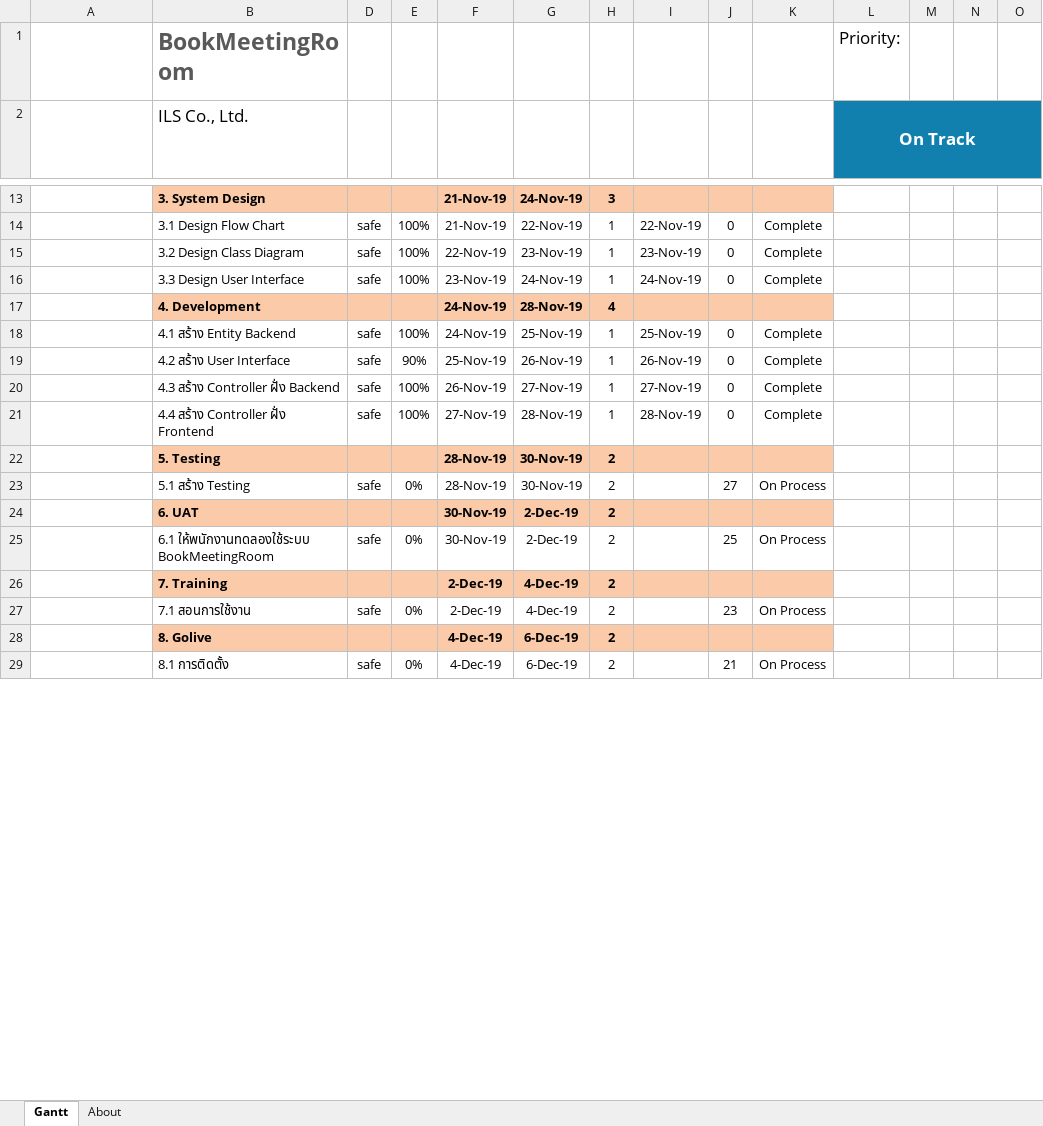
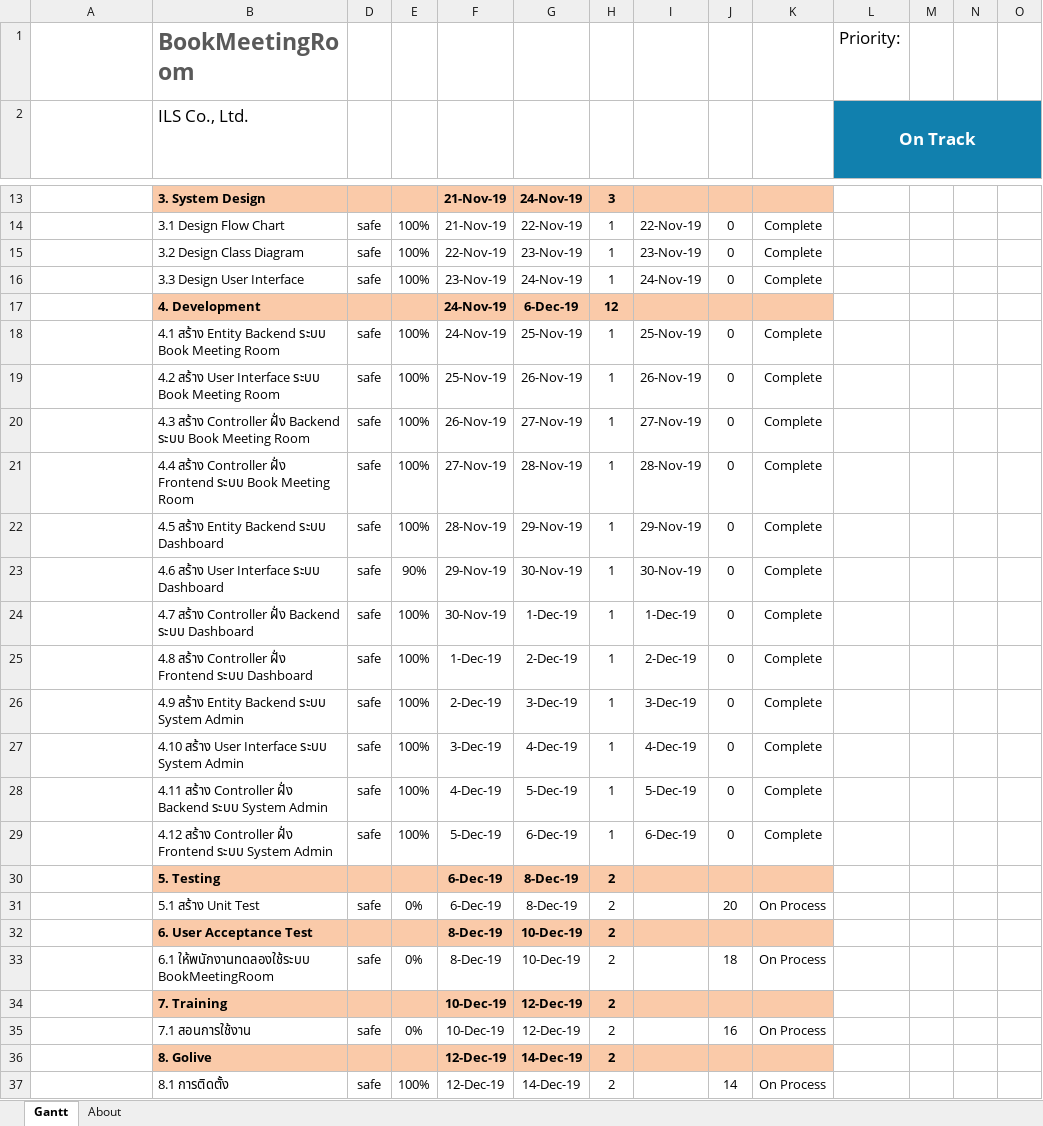
Before and after one commit to savezts2/BookMeetingRoom, an Excel workbook: 20-12-2019-Plan-Project-Book Meeting Room-เซฟ.xlsx, sheet Gantt, drawn as a sheet; only a part is shown, gaps mark what is left out; long unchanged cells end in …; values as stored, in another font and other column widths than the file's, no borders; charts and pictures and conditional formats and table styles not drawn; removed rows and columns are numbered as before the commit, all else as after; rows hold the shown columns only; the diff covers the shown part only; the diff names each change by its address in the sheet, - before the commit and + after, or states it on an @@ line.

```diff
--- a/20-12-2019-Plan-Project-Book Meeting Room-เซฟ.xlsx (sheet Gantt)
+++ b/20-12-2019-Plan-Project-Book Meeting Room-เซฟ.xlsx (sheet Gantt)
-G17: 28-Nov-19
+G17: 6-Dec-19
-H17: 4
+H17: 12
-B18 (ILS Co., Ltd.): 4.1 สร้าง Entity Backend
+B18 (ILS Co., Ltd.): 4.1 สร้าง Entity Backend ระบบ Book Meeting Room
-B19 (ILS Co., Ltd.): 4.2 สร้าง User Interface
+B19 (ILS Co., Ltd.): 4.2 สร้าง User Interface ระบบ Book Meeting Room
-E19: 90%
+E19: 100%
-B20 (ILS Co., Ltd.): 4.3 สร้าง Controller ฝั่ง Backend
+B20 (ILS Co., Ltd.): 4.3 สร้าง Controller ฝั่ง Backend ระบบ Book Meeting Room
-B21 (ILS Co., Ltd.): …ฝั่ง Frontend
+B21 (ILS Co., Ltd.): …ฝั่ง Frontend ระบบ Book Meeting Room
+row 22:  | 4.5 สร้าง Entity Backend ระบบ Dashboard | safe | 100% | 28-Nov-19 | 29-Nov-19 | 1 | 29-Nov-19 | 0 | Complete
+row 23:  | 4.6 สร้าง User Interface ระบบ Dashboard | safe | 90% | 29-Nov-19 | 30-Nov-19 | 1 | 30-Nov-19 | 0 | Complete
+row 24:  | 4.7 สร้าง Controller ฝั่ง Backend ระบบ Dashboard | safe | 100% | 30-Nov-19 | 1-Dec-19 | 1 | 1-Dec-19 | 0 | Complete
+row 25:  | 4.8 สร้าง Controller ฝั่ง Frontend ระบบ Dashboard | safe | 100% | 1-Dec-19 | 2-Dec-19 | 1 | 2-Dec-19 | 0 | Complete
+row 26:  | 4.9 สร้าง Entity Backend ระบบ System Admin | safe | 100% | 2-Dec-19 | 3-Dec-19 | 1 | 3-Dec-19 | 0 | Complete
+row 27:  | 4.10 สร้าง User Interface ระบบ System Admin | safe | 100% | 3-Dec-19 | 4-Dec-19 | 1 | 4-Dec-19 | 0 | Complete
+row 28:  | 4.11 สร้าง Controller ฝั่ง Backend ระบบ System Admin | safe | 100% | 4-Dec-19 | 5-Dec-19 | 1 | 5-Dec-19 | 0 | Complete
+row 29:  | 4.12 สร้าง Controller ฝั่ง Frontend ระบบ System Admin | safe | 100% | 5-Dec-19 | 6-Dec-19 | 1 | 6-Dec-19 | 0 | Complete
-F30:F31: 28-Nov-19
+F30:F31: 6-Dec-19
-G30:G31: 30-Nov-19
+G30:G31: 8-Dec-19
-B31 (ILS Co., Ltd.): 5.1 สร้าง Testing
+B31 (ILS Co., Ltd.): 5.1 สร้าง Unit Test
-J31: 27
+J31: 20
-row 24:  | 6. UAT |  |  | 30-Nov-19 | 2-Dec-19 | 2
+row 32:  | 6. User Acceptance Test |  |  | 8-Dec-19 | 10-Dec-19 | 2
-F33: 30-Nov-19
+F33: 8-Dec-19
-G33: 2-Dec-19
+G33: 10-Dec-19
-J33: 25
+J33: 18
-F34:F35: 2-Dec-19
+F34:F35: 10-Dec-19
-G34:G35: 4-Dec-19
+G34:G35: 12-Dec-19
-J35: 23
+J35: 16
-F36:F37: 4-Dec-19
+F36:F37: 12-Dec-19
-G36:G37: 6-Dec-19
+G36:G37: 14-Dec-19
-E37: 0%
+E37: 100%
-J37: 21
+J37: 14
```
Also changed, not shown: 5 edited cells elsewhere in this sheet, formulas that keep their value, 37 other files.
